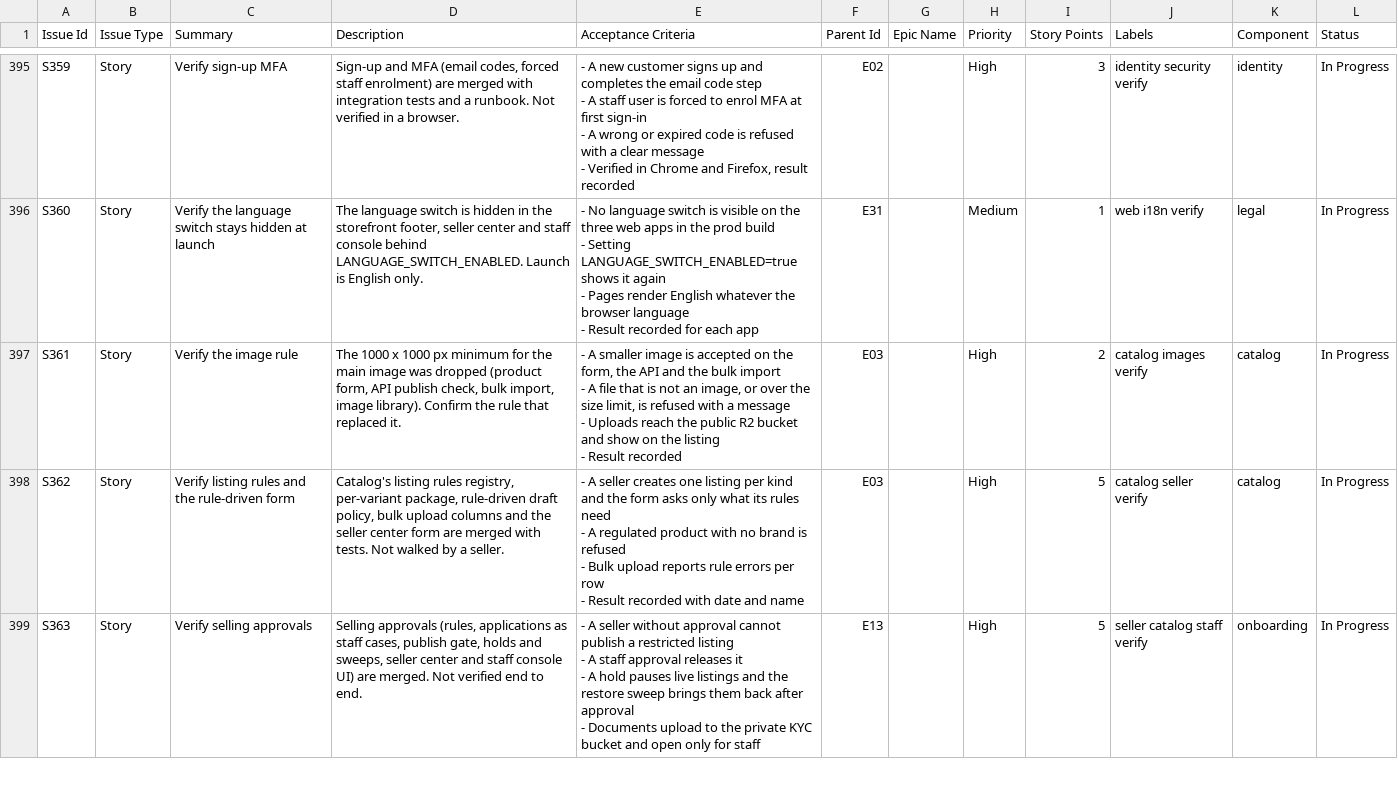
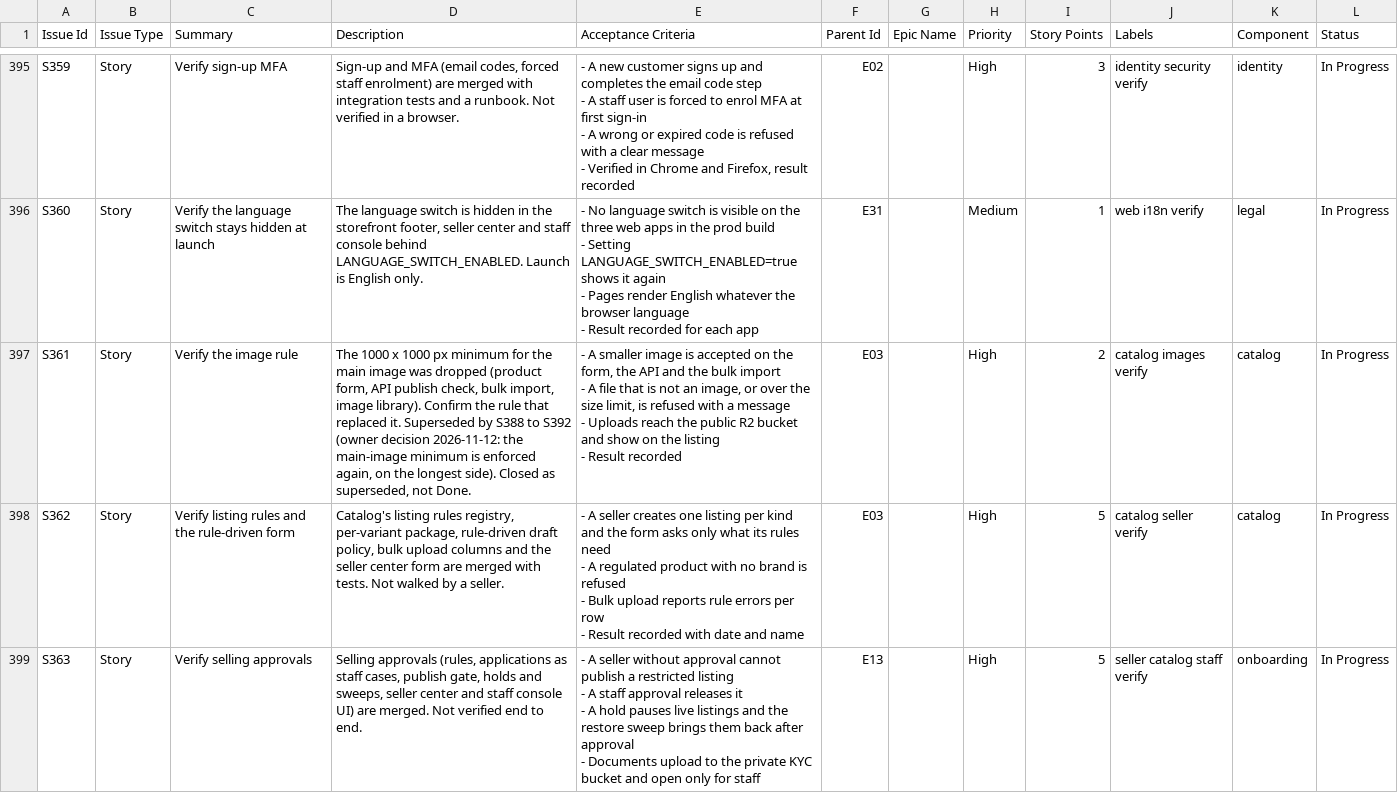
Before and after one commit to billionairedev24/diaspora-commerce, a CSV file: docs/backlog/backlog.csv, drawn as a sheet; only a part is shown, gaps mark what is left out; the diff covers the shown part only; the diff names each change by its address in the sheet, - before the commit and + after, or states it on an @@ line.

```diff
--- a/docs/backlog/backlog.csv
+++ b/docs/backlog/backlog.csv
-D397 (Description): …replaced it.
+D397 (Description): …replaced it. Superseded by S388 to S392 (owner decision 2026-11-12: the main-image minimum is enforced again, on the longest side). Closed as superseded, not Done.
```
Also changed, not shown: 1 edited cell elsewhere in this file, 5 other files.
